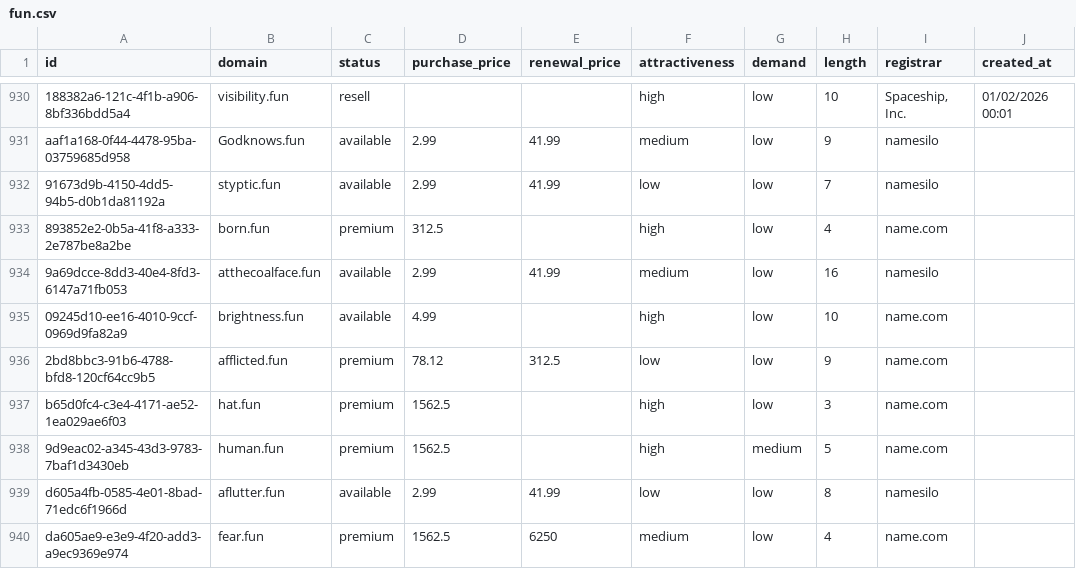
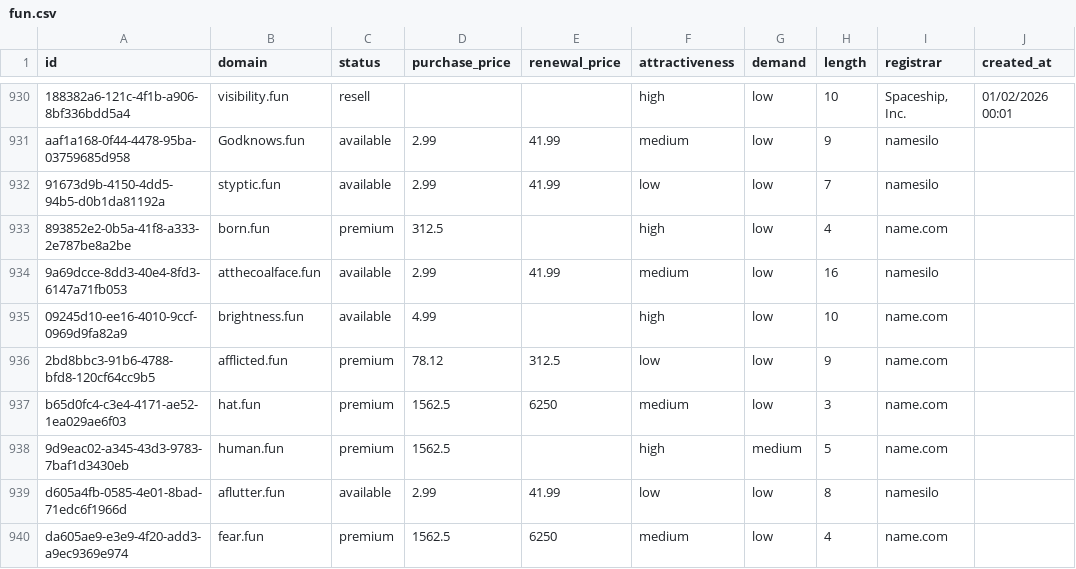
Before and after one commit to UniqueDomains/fun-oneword-domains, a CSV file: fun.csv, drawn as a sheet; only a part is shown, gaps mark what is left out; the diff names each change by its address in the sheet, - before the commit and + after, or states it on an @@ line.

Commit message:
Domains update

```diff
--- a/fun.csv
+++ b/fun.csv
-E937 (renewal_price): (empty)
+E937 (renewal_price): 6250
-F937 (attractiveness): high
+F937 (attractiveness): medium
```
Also changed, not shown: 4 other files.
